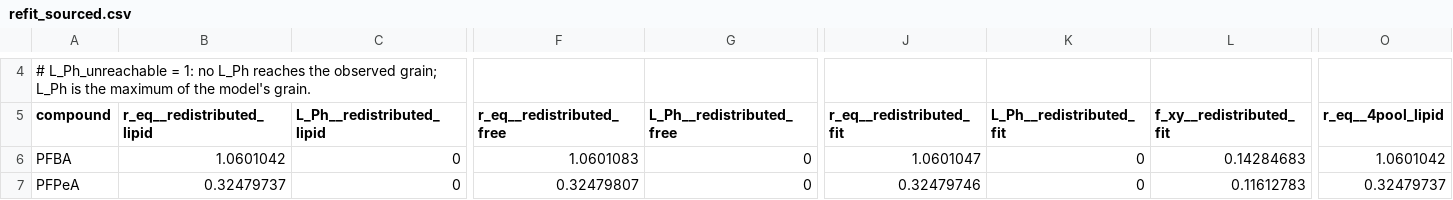
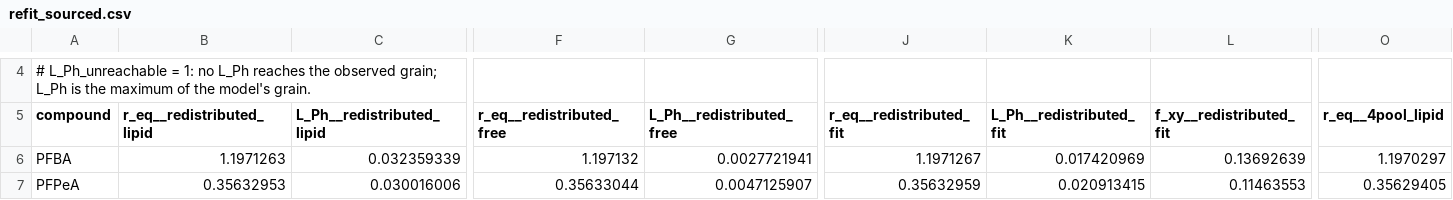
Before and after one commit to ccy5123/pfas-rice-model, a CSV file: params/refit_sourced.csv, drawn as a sheet; only a part is shown, gaps mark what is left out; the diff covers the shown part only; the diff names each change by its address in the sheet, - before the commit and + after, or states it on an @@ line.

```diff
--- a/params/refit_sourced.csv
+++ b/params/refit_sourced.csv
-B6 (r_eq__redistributed_lipid): 1.0601042
+B6 (r_eq__redistributed_lipid): 1.1971263
-C6 (L_Ph__redistributed_lipid): 0
+C6 (L_Ph__redistributed_lipid): 0.032359339
-F6 (r_eq__redistributed_free): 1.0601083
+F6 (r_eq__redistributed_free): 1.197132
-G6 (L_Ph__redistributed_free): 0
+G6 (L_Ph__redistributed_free): 0.0027721941
-J6 (r_eq__redistributed_fit): 1.0601047
+J6 (r_eq__redistributed_fit): 1.1971267
-K6 (L_Ph__redistributed_fit): 0
+K6 (L_Ph__redistributed_fit): 0.017420969
-L6 (f_xy__redistributed_fit): 0.14284683
+L6 (f_xy__redistributed_fit): 0.13692639
-O6 (r_eq__4pool_lipid): 1.0601042
+O6 (r_eq__4pool_lipid): 1.1970297
-B7 (r_eq__redistributed_lipid): 0.32479737
+B7 (r_eq__redistributed_lipid): 0.35632953
-C7 (L_Ph__redistributed_lipid): 0
+C7 (L_Ph__redistributed_lipid): 0.030016006
-F7 (r_eq__redistributed_free): 0.32479807
+F7 (r_eq__redistributed_free): 0.35633044
-G7 (L_Ph__redistributed_free): 0
+G7 (L_Ph__redistributed_free): 0.0047125907
-J7 (r_eq__redistributed_fit): 0.32479746
+J7 (r_eq__redistributed_fit): 0.35632959
-K7 (L_Ph__redistributed_fit): 0
+K7 (L_Ph__redistributed_fit): 0.020913415
-L7 (f_xy__redistributed_fit): 0.11612783
+L7 (f_xy__redistributed_fit): 0.11463553
-O7 (r_eq__4pool_lipid): 0.32479737
+O7 (r_eq__4pool_lipid): 0.35629405
```
Also changed, not shown: 109 edited cells elsewhere in this file, params/f_xy_recommended.csv, 6 other files.
